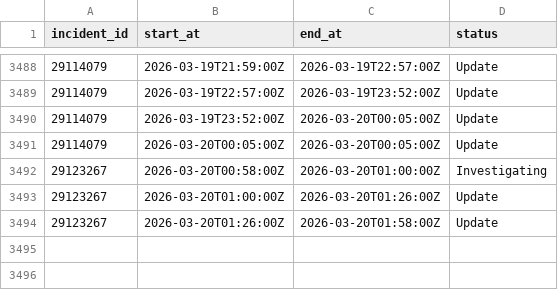
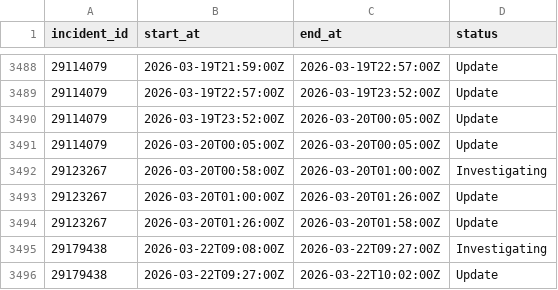
Before and after one commit to mrshu/github-statuses, a CSV file: parsed/segments.csv, drawn as a sheet; only a part is shown, gaps mark what is left out; the diff names each change by its address in the sheet, - before the commit and + after, or states it on an @@ line.

```diff
--- a/parsed/segments.csv
+++ b/parsed/segments.csv
+row 3495: 29179438 | 2026-03-22T09:08:00Z | 2026-03-22T09:27:00Z | Investigating
+row 3496: 29179438 | 2026-03-22T09:27:00Z | 2026-03-22T10:02:00Z | Update
```
Also changed, not shown: parsed/downtime_windows.csv, 1 other file.
